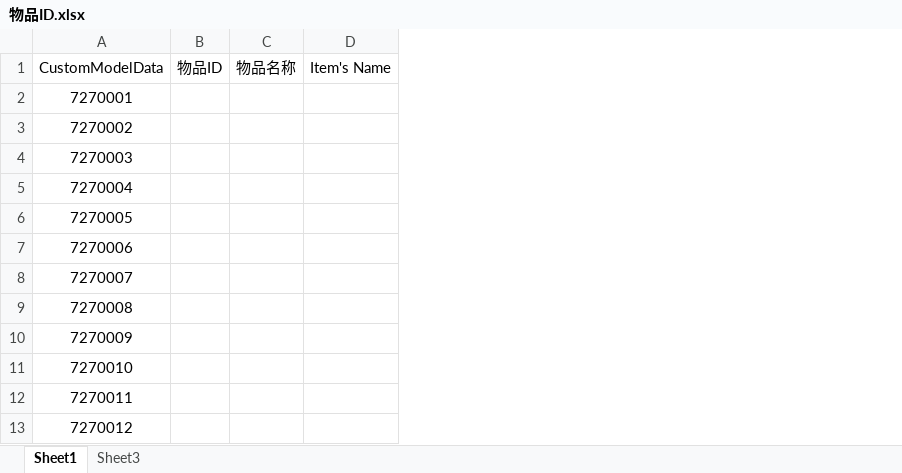
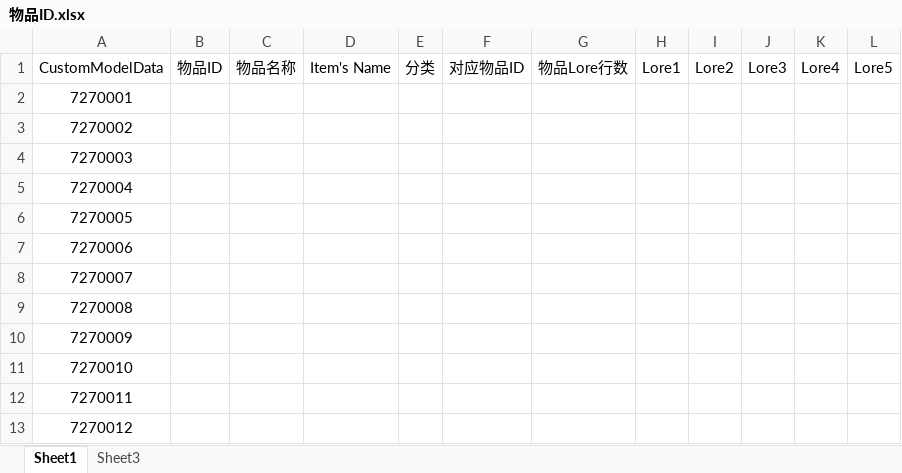
Before and after one commit to Dubhe-Studio/Slimefunction, an Excel workbook: doc/物品ID.xlsx, sheet Sheet1, drawn as a sheet; only a part is shown; values as stored, in another font and other column widths than the file's, no borders; the diff names each change by its address in the sheet, - before the commit and + after, or states it on an @@ line.

Commit message:
Update 物品ID.xlsx

```diff
--- a/doc/物品ID.xlsx (sheet Sheet1)
+++ b/doc/物品ID.xlsx (sheet Sheet1)
+column E, row 1: 分类
+column F, row 1: 对应物品ID
+column G, row 1: 物品Lore行数
+column H, row 1: Lore1
+column I, row 1: Lore2
+column J, row 1: Lore3
+column K, row 1: Lore4
+column L, row 1: Lore5
```
